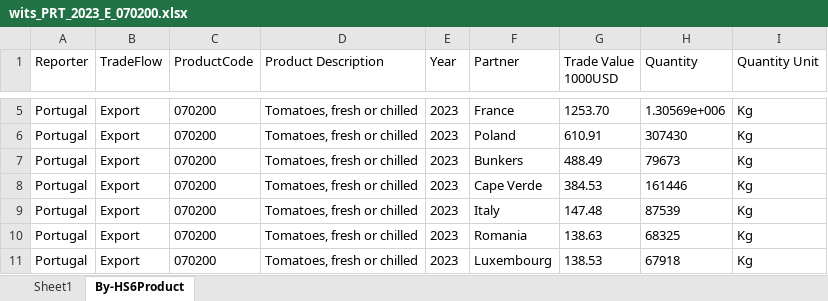
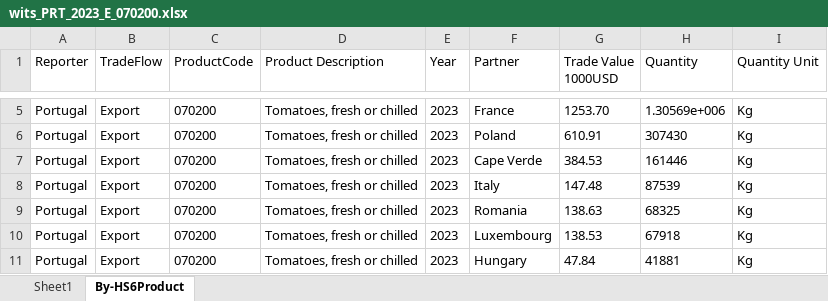
Before and after one commit to ecovineco/WITS_Trade_Data_Exraction, an Excel workbook: wits_cache/wits_PRT_2023_E_070200.xlsx, sheet By-HS6Product, drawn as a sheet; only a part is shown, gaps mark what is left out; the shorter side is filled out with more unchanged rows; values as stored, in another font and other column widths than the file's, no borders; the diff names each change by its address in the sheet, - before the commit and + after, or states it on an @@ line.

```diff
--- a/wits_cache/wits_PRT_2023_E_070200.xlsx (sheet By-HS6Product)
+++ b/wits_cache/wits_PRT_2023_E_070200.xlsx (sheet By-HS6Product)
-row 7: Portugal | Export | 070200 | Tomatoes, fresh or chilled | 2023 | Bunkers | 488.49 | 79673 | Kg
```
Also changed, not shown: wits_cache/wits_PRT_2022_E_070200.xlsx, wits_cache/wits_PRT_2024_E_070200.xlsx, 7 other files.
